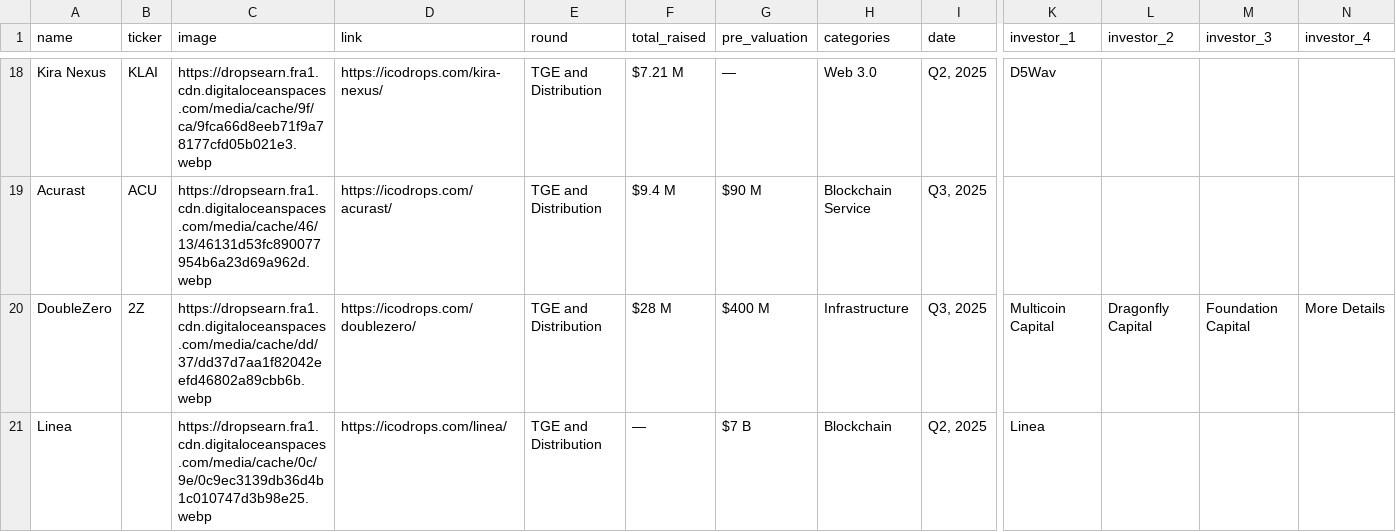
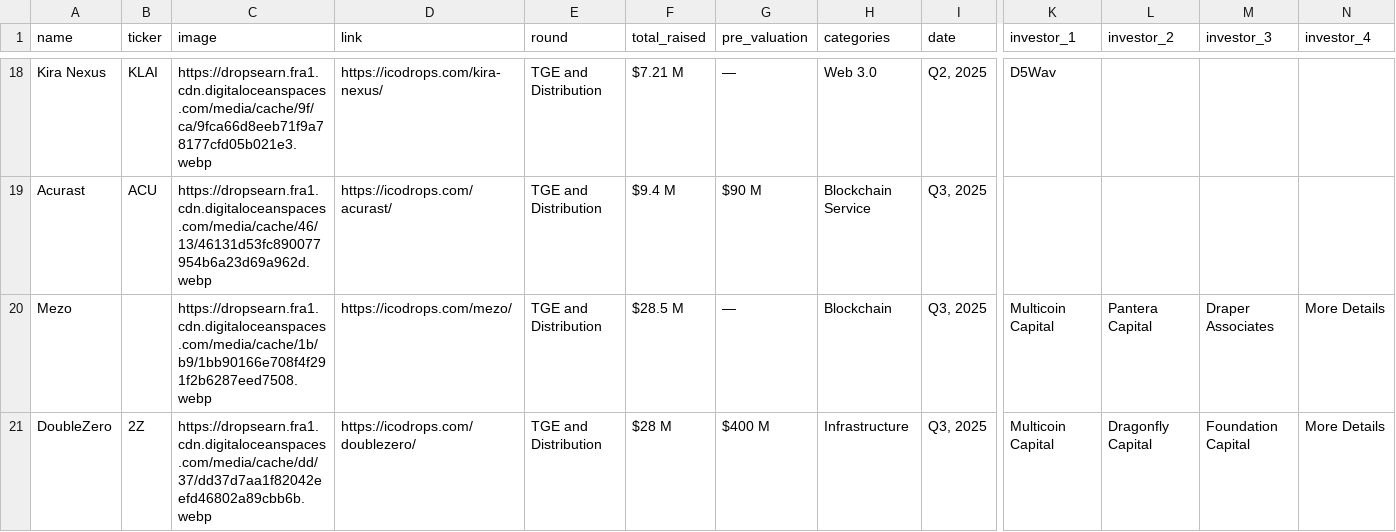
Before and after one commit to Fedric-Reform/ICO-IDO-Dashboard, a CSV file: upcoming.csv, drawn as a sheet; only a part is shown, gaps mark what is left out; the shorter side is filled out with more unchanged rows; rows hold the shown columns only; the diff covers the shown part only; the diff names each change by its address in the sheet, - before the commit and + after, or states it on an @@ line.

```diff
--- a/upcoming.csv
+++ b/upcoming.csv
+row 20: Mezo |  | https://dropsearn.fra1.cdn.digitaloceanspaces.com/media/cache/1b/b9/1bb90166e708f4f291f2b6287eed7508.webp | https://icodrops.com/mezo/ | TGE and Distribution | $28.5 M | — | Blockchain | Q3, 2025 | Multicoin Capital | Pantera Capital | Draper Associates | More Details
```
Also changed, not shown: 6 added rows and 1 removed row elsewhere in this file.
